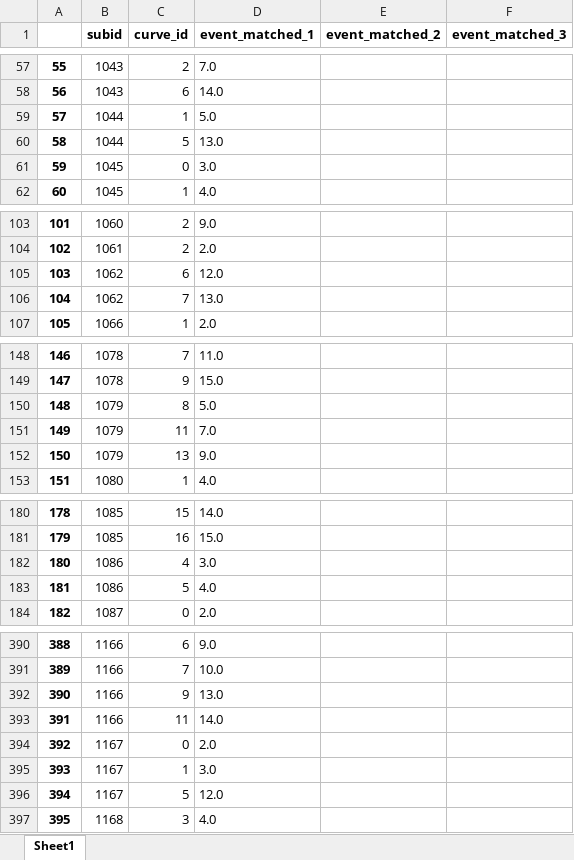
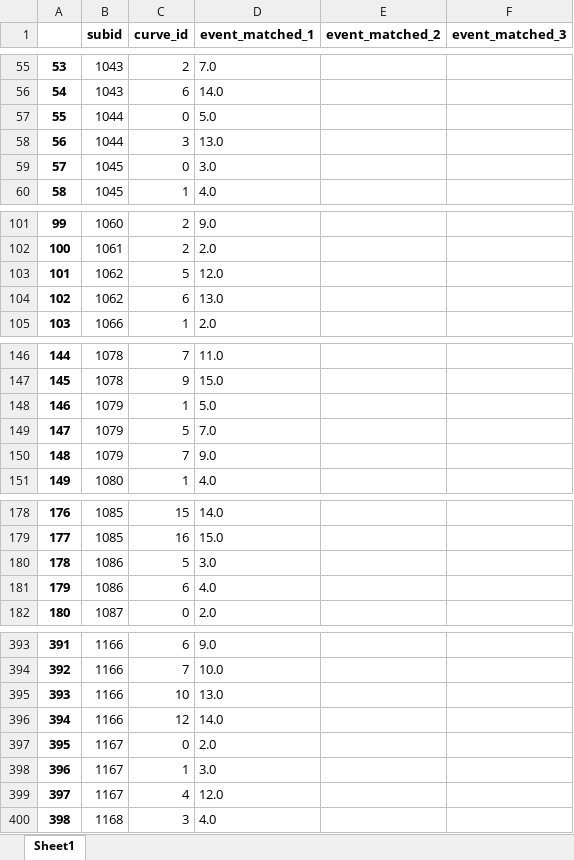
Before and after one commit to ndidier3/skyn_data_manager, an Excel workbook: matched_pivot_2.xlsx, sheet Sheet1, drawn as a sheet; only a part is shown, gaps mark what is left out; values as stored, in another font and other column widths than the file's, no borders; addresses are those after the commit; the diff covers the shown part only; the diff names each change by its address in the sheet, - before the commit and + after, or states it on an @@ line.

```diff
--- a/matched_pivot_2.xlsx (sheet Sheet1)
+++ b/matched_pivot_2.xlsx (sheet Sheet1)
@@ column A renumbered from row 25 down @@
-C57 (curve_id): 1
+C57 (curve_id): 0
-C58 (curve_id): 5
+C58 (curve_id): 3
-C103 (curve_id): 6
+C103 (curve_id): 5
-C104 (curve_id): 7
+C104 (curve_id): 6
-C148 (curve_id): 8
+C148 (curve_id): 1
-C149 (curve_id): 11
+C149 (curve_id): 5
-C150 (curve_id): 13
+C150 (curve_id): 7
-C180 (curve_id): 4
+C180 (curve_id): 5
-C181 (curve_id): 5
+C181 (curve_id): 6
-C395 (curve_id): 9
+C395 (curve_id): 10
-C396 (curve_id): 11
+C396 (curve_id): 12
-C399 (curve_id): 5
+C399 (curve_id): 4
```
Also changed, not shown: 7 added rows, 4 removed rows and 57 edited cells elsewhere in this sheet, 13 other files.
